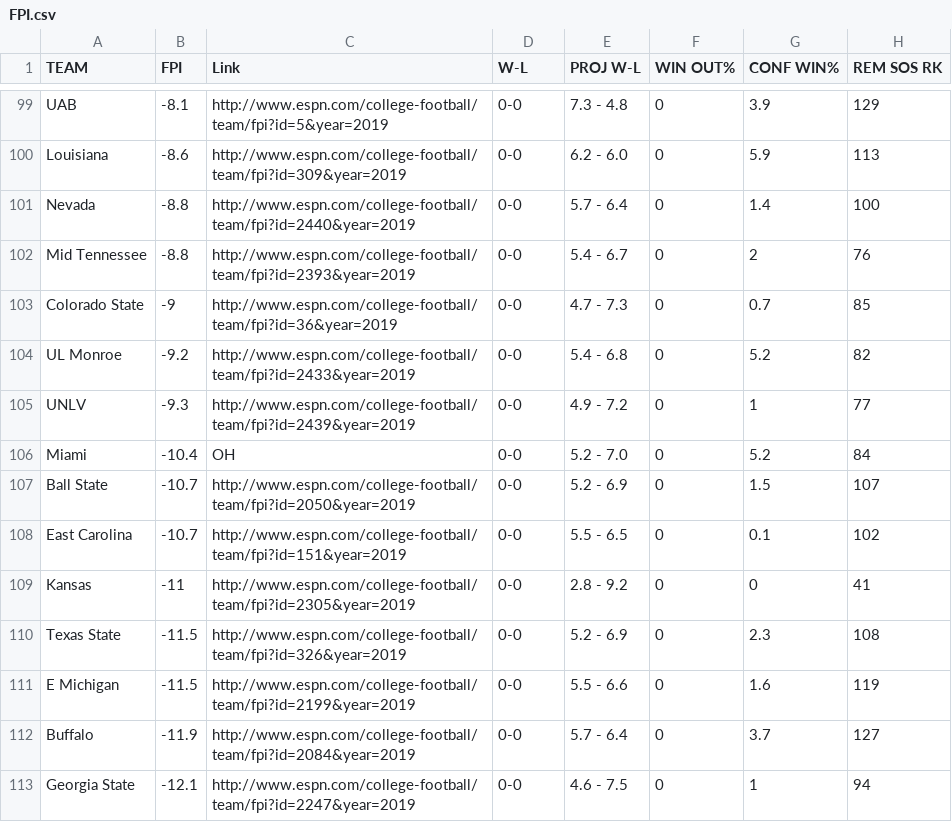
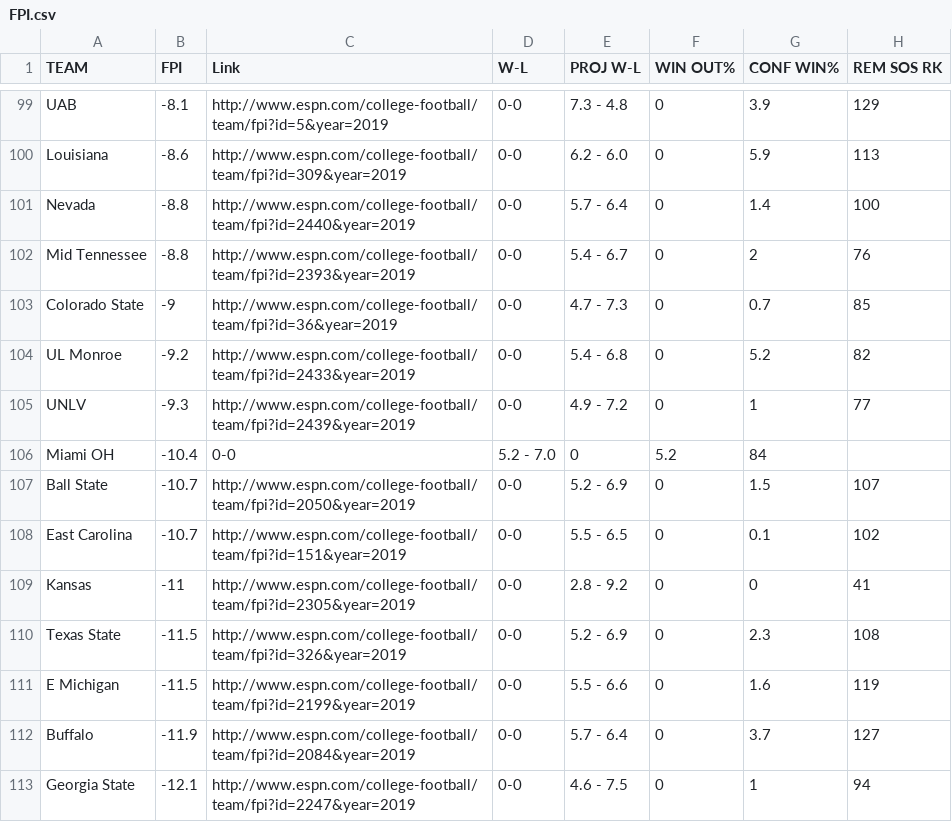
Before and after one commit to tom-wagner/cfb-server, a CSV file: ratings/inputs/data/FPI.csv, drawn as a sheet; only a part is shown, gaps mark what is left out; removed rows and columns are numbered as before the commit, all else as after; the diff names each change by its address in the sheet, - before the commit and + after, or states it on an @@ line.

```diff
--- a/ratings/inputs/data/FPI.csv
+++ b/ratings/inputs/data/FPI.csv
-row 106: Miami | -10.4 | OH | 0-0 | 5.2 - 7.0 | 0 | 5.2 | 84
+row 106: Miami OH | -10.4 | 0-0 | 5.2 - 7.0 | 0 | 5.2 | 84
```
Also changed, not shown: 3 other files.
